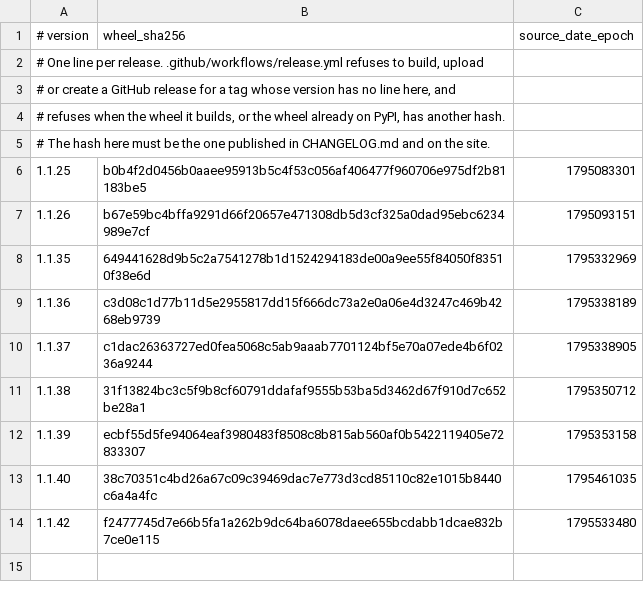
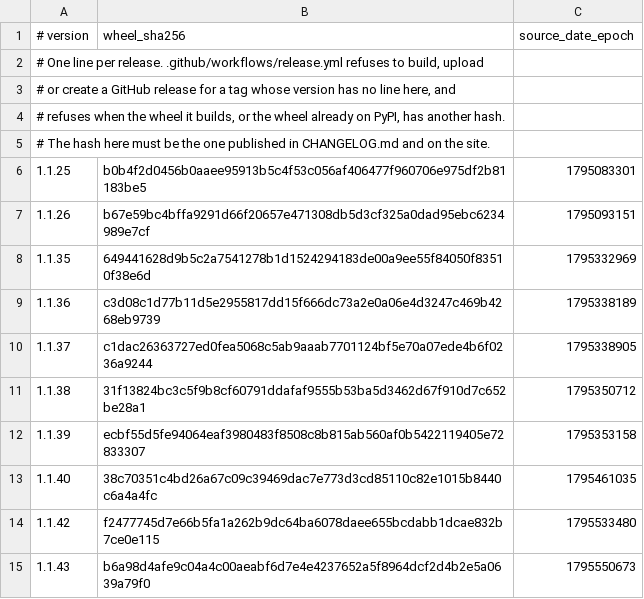
Before and after one commit to LHMisme420/mcp-authscan, a TSV file: release/anchors.tsv, drawn as a sheet.

```diff
--- a/release/anchors.tsv
+++ b/release/anchors.tsv
@@ -14 +14,2 @@
 1.1.42	f2477745d7e66b5fa1a262b9dc64ba6078daee655bcdabb1dcae832b7ce0e115	1795533480
+1.1.43	b6a98d4afe9c04a4c00aeabf6d7e4e4237652a5f8964dcf2d4b2e5a0639a79f0	1795550673
```
Also changed, not shown: 1 other file.
